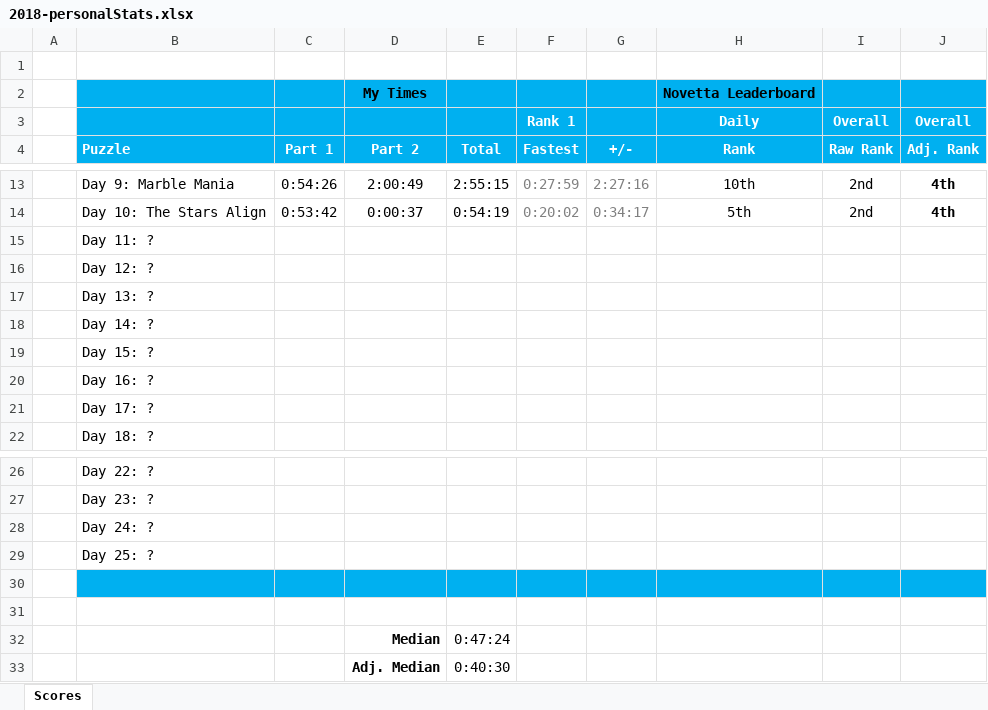
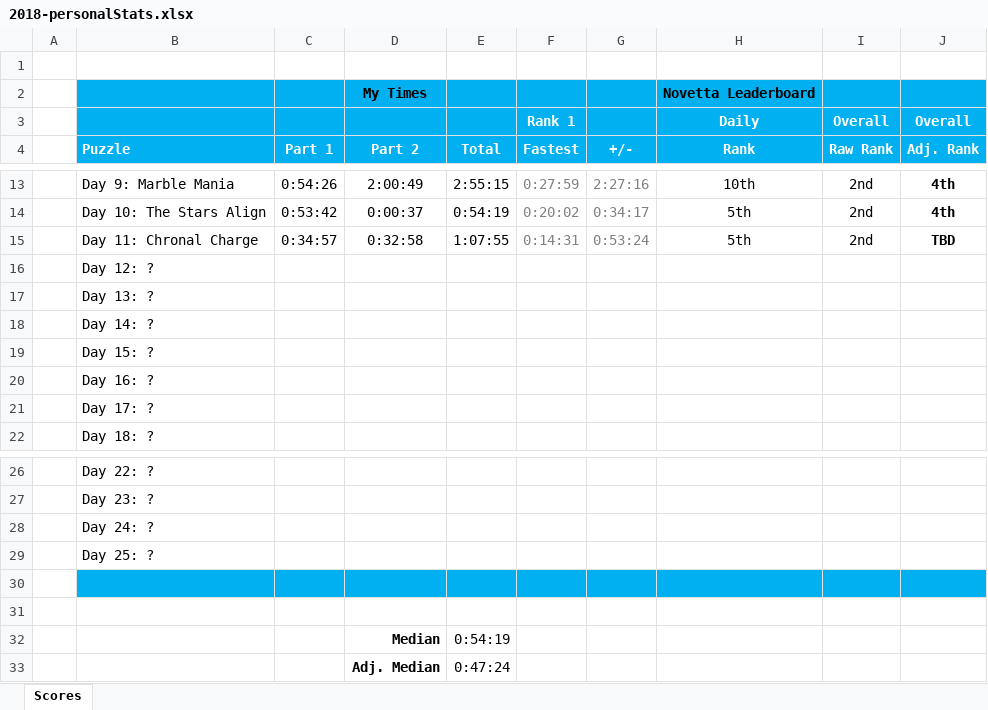
Before and after one commit to briuri/advent-of-code, an Excel workbook: data/viz/2018-personalStats.xlsx, sheet Scores, drawn as a sheet; only a part is shown, gaps mark what is left out; values as stored, in another font and other column widths than the file's, no borders; removed rows and columns are numbered as before the commit, all else as after; the diff names each change by its address in the sheet, - before the commit and + after, or states it on an @@ line.

```diff
--- a/data/viz/2018-personalStats.xlsx (sheet Scores)
+++ b/data/viz/2018-personalStats.xlsx (sheet Scores)
-row 15:  | Day 11: ?
+row 15:  | Day 11: Chronal Charge | 0:34:57 | 0:32:58 | 1:07:55 | 0:14:31 | 0:53:24 | 5th | 2nd | TBD
-E32 (Total): 0:47:24
+E32 (Total): 0:54:19
-E33 (Total): 0:40:30
+E33 (Total): 0:47:24
```
Also changed, not shown: 2 other files.
